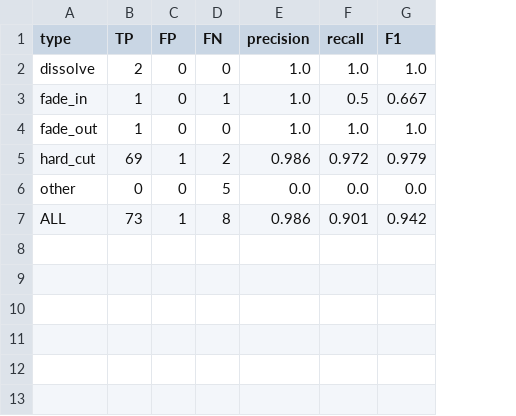
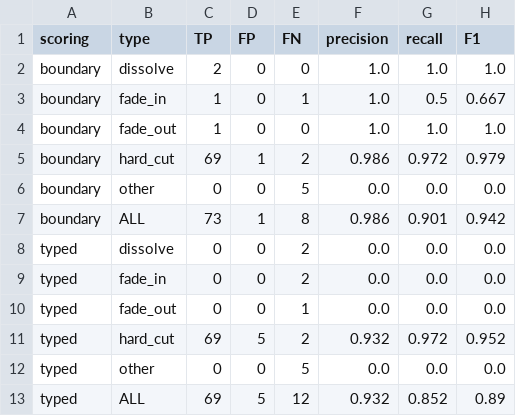
Before and after one commit to SamuelBabbertResearch/childrens-media-analysis-toolkit, a CSV file: validation/Little Bear Episode 1/Little Bear 1x01 What Will Little Bear Wear_ _ Hide and Seek _ Little Bear Goes to the Moon__transnet-t0.5-solo_comparison_2026-08-08.csv, drawn as a sheet; the diff names each change by its address in the sheet, - before the commit and + after, or states it on an @@ line.

```diff
--- a/validation/Little Bear Episode 1/Little Bear 1x01 What Will Little Bear Wear_ _ Hide and Seek _ Little Bear Goes to the Moon__transnet-t0.5-solo_comparison_2026-08-08.csv
+++ b/validation/Little Bear Episode 1/Little Bear 1x01 What Will Little Bear Wear_ _ Hide and Seek _ Little Bear Goes to the Moon__transnet-t0.5-solo_comparison_2026-08-08.csv
+column A (scoring), rows 2-7: all boundary
+row 8: typed | dissolve | 0 | 0 | 2 | 0.0 | 0.0 | 0.0
+row 9: typed | fade_in | 0 | 0 | 2 | 0.0 | 0.0 | 0.0
+row 10: typed | fade_out | 0 | 0 | 1 | 0.0 | 0.0 | 0.0
+row 11: typed | hard_cut | 69 | 5 | 2 | 0.932 | 0.972 | 0.952
+row 12: typed | other | 0 | 0 | 5 | 0.0 | 0.0 | 0.0
+row 13: typed | ALL | 69 | 5 | 12 | 0.932 | 0.852 | 0.89
```
Also changed, not shown: validation/Charlie Brown/A Charlie Brown Christmas 1965__transnet-t0.5-solo_comparison_2026-08-08.csv, 11 other files.
